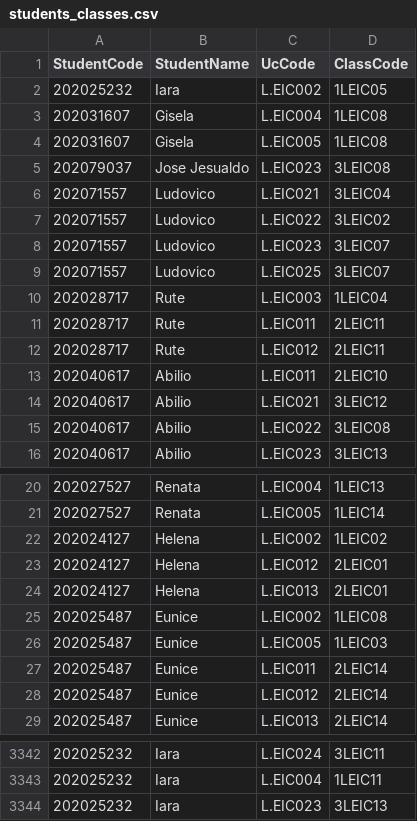
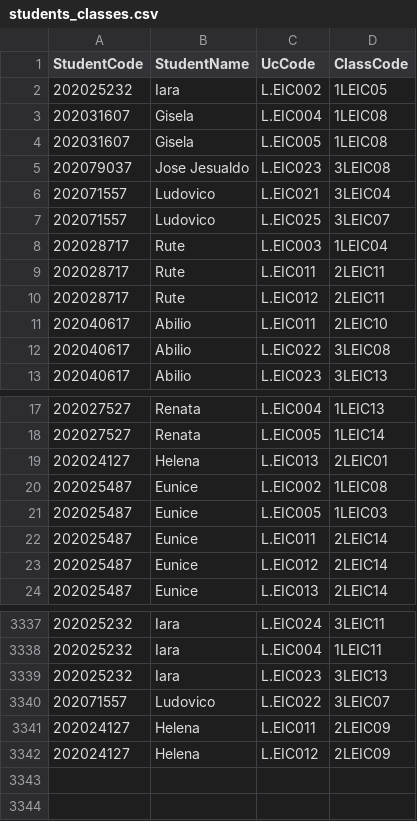
Before and after one commit to tiagopbop/AED-Proj-1, a CSV file: schedule/students_classes.csv, drawn as a sheet; only a part is shown, gaps mark what is left out; removed rows and columns are numbered as before the commit, all else as after; the diff names each change by its address in the sheet, - before the commit and + after, or states it on an @@ line.

```diff
--- a/schedule/students_classes.csv
+++ b/schedule/students_classes.csv
-row 7: 202071557 | Ludovico | L.EIC022 | 3LEIC02
-row 8: 202071557 | Ludovico | L.EIC023 | 3LEIC07
-row 14: 202040617 | Abilio | L.EIC021 | 3LEIC12
-row 22: 202024127 | Helena | L.EIC002 | 1LEIC02
-row 23: 202024127 | Helena | L.EIC012 | 2LEIC01
+row 3340: 202071557 | Ludovico | L.EIC022 | 3LEIC07
+row 3341: 202024127 | Helena | L.EIC011 | 2LEIC09
+row 3342: 202024127 | Helena | L.EIC012 | 2LEIC09
```
Also changed, not shown: 53 other files.
